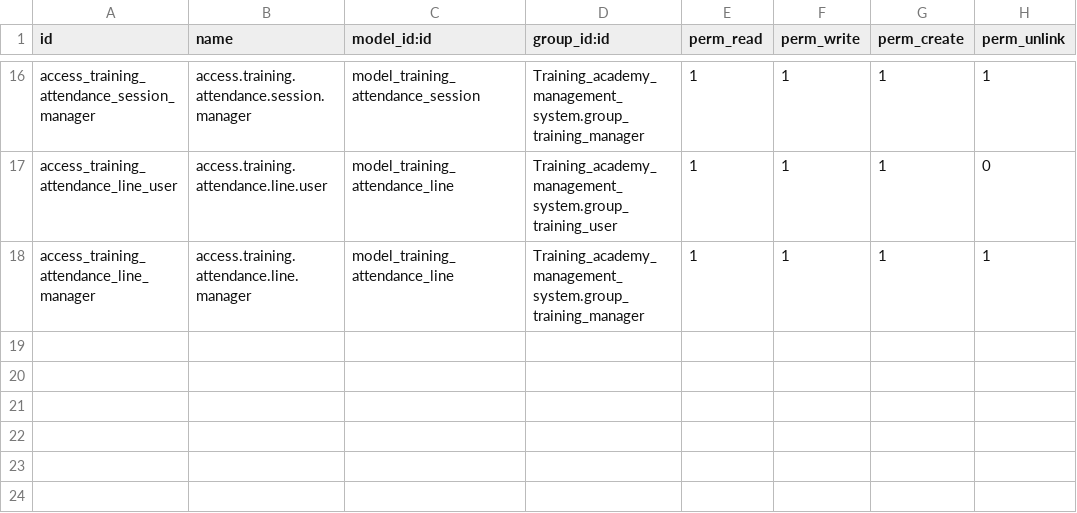
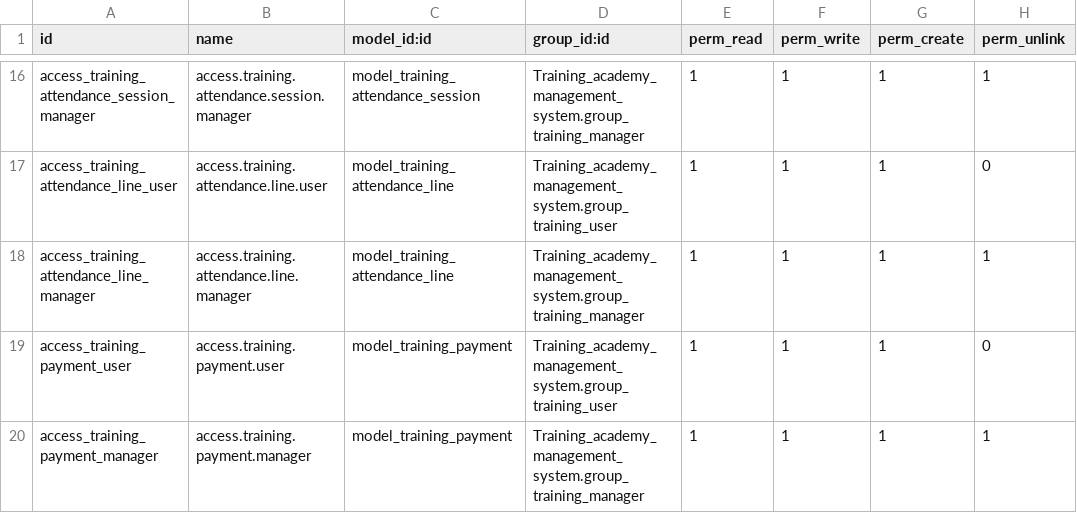
Before and after one commit to mdnaim346/Online-Training-Academy, a CSV file: security/ir.model.access.csv, drawn as a sheet; only a part is shown, gaps mark what is left out.

Commit message:
new model for payment added

```diff
--- a/security/ir.model.access.csv
+++ b/security/ir.model.access.csv
@@ -18 +18,3 @@ access_training_attendance_line_user,access.training.attendance.line.user,model_
 access_training_attendance_line_manager,access.training.attendance.line.manager,model_training_attendance_line,Training_academy_management_system.group_training_manager,1,1,1,1
+access_training_payment_user,access.training.payment.user,model_training_payment,Training_academy_management_system.group_training_user,1,1,1,0
+access_training_payment_manager,access.training.payment.manager,model_training_payment,Training_academy_management_system.group_training_manager,1,1,1,1
```
Also changed, not shown: 10 other files.
